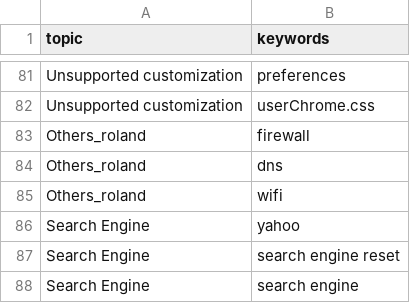
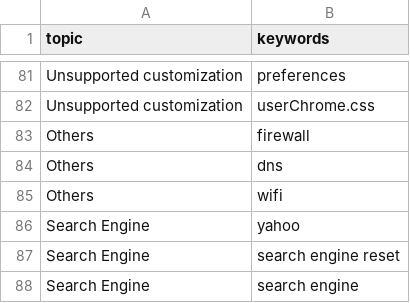
Before and after one commit to mozilla-it/sumo, a TSV file: Product_Insights/Classification/keywords_map.tsv, drawn as a sheet; only a part is shown, gaps mark what is left out.

Commit message:
remove _roland test

```diff
--- a/Product_Insights/Classification/keywords_map.tsv
+++ b/Product_Insights/Classification/keywords_map.tsv
@@ -82,5 +82,5 @@ Unsupported customization	preferences
 Unsupported customization	userChrome.css
-Others_roland	firewall
-Others_roland	dns
-Others_roland	wifi
+Others	firewall
+Others	dns
+Others	wifi
 Search Engine	yahoo
```
